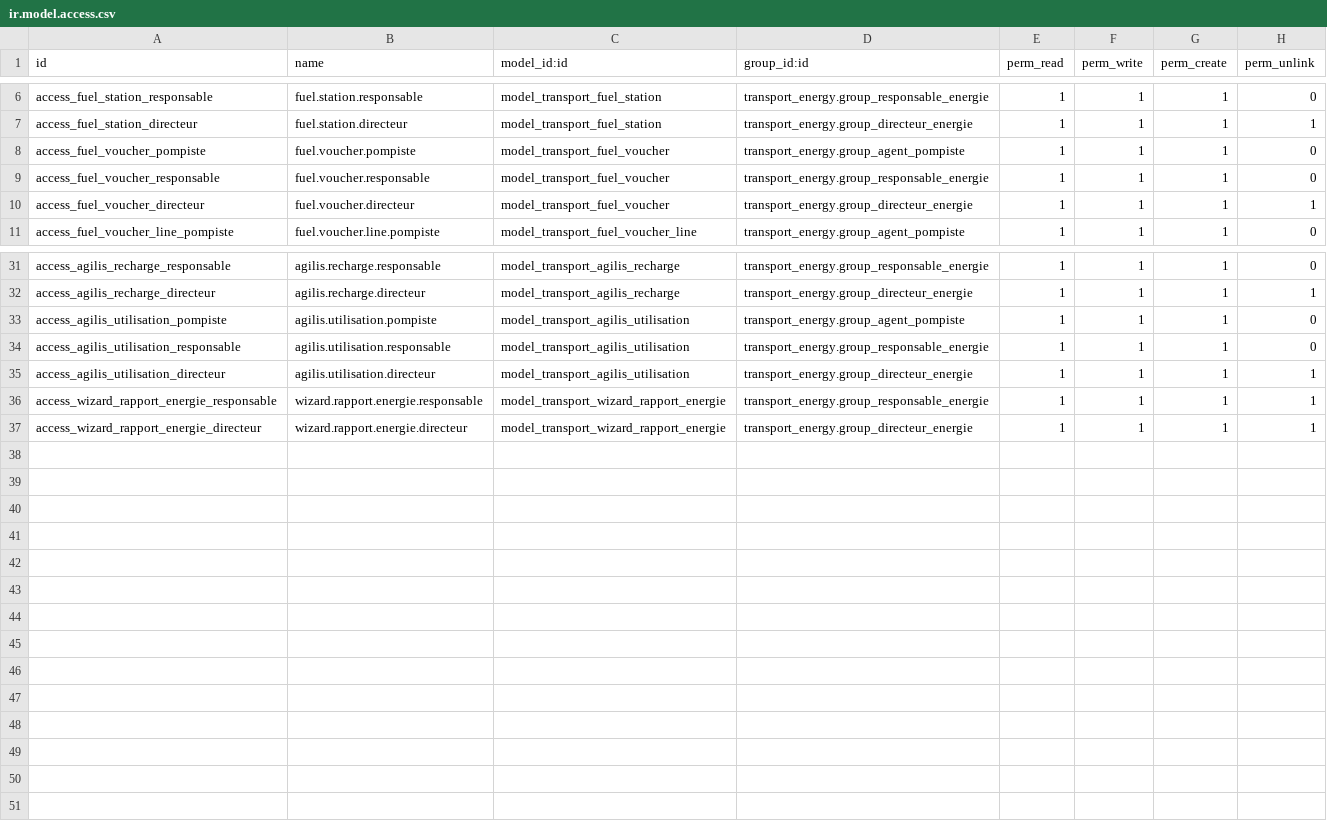
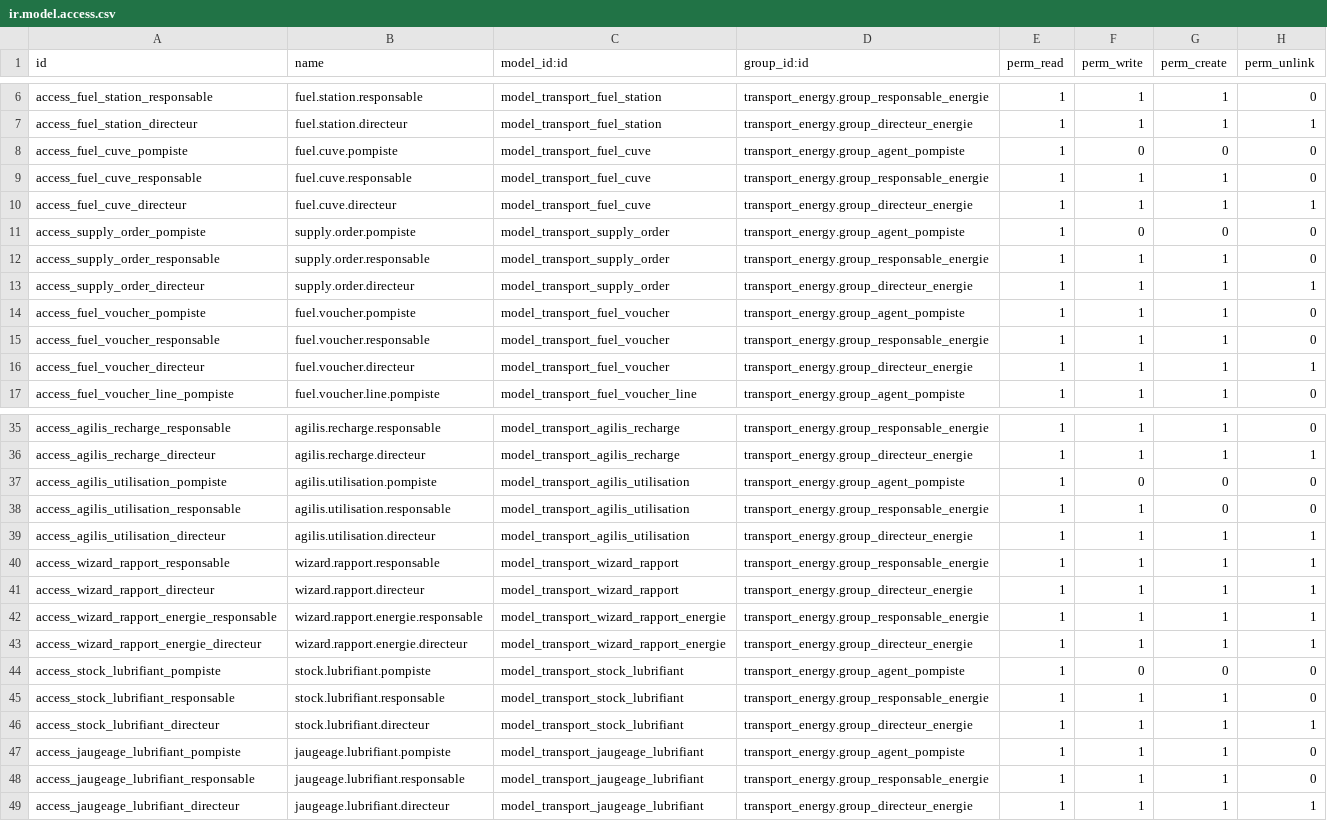
Before and after one commit to Aziz-Nouigues/ERP_TRANSPORT, a CSV file: odoo/custom_addons/transport_energy/security/ir.model.access.csv, drawn as a sheet; only a part is shown, gaps mark what is left out; the diff covers the shown part only.

Commit message:
feat(transport_energy): Configuration de module

```diff
--- a/odoo/custom_addons/transport_energy/security/ir.model.access.csv
+++ b/odoo/custom_addons/transport_energy/security/ir.model.access.csv
@@ -7,2 +7,8 @@ access_fuel_station_responsable,fuel.station.responsable,model_transport_fuel_st
 access_fuel_station_directeur,fuel.station.directeur,model_transport_fuel_station,transport_energy.group_directeur_energie,1,1,1,1
+access_fuel_cuve_pompiste,fuel.cuve.pompiste,model_transport_fuel_cuve,transport_energy.group_agent_pompiste,1,0,0,0
+access_fuel_cuve_responsable,fuel.cuve.responsable,model_transport_fuel_cuve,transport_energy.group_responsable_energie,1,1,1,0
+access_fuel_cuve_directeur,fuel.cuve.directeur,model_transport_fuel_cuve,transport_energy.group_directeur_energie,1,1,1,1
+access_supply_order_pompiste,supply.order.pompiste,model_transport_supply_order,transport_energy.group_agent_pompiste,1,0,0,0
+access_supply_order_responsable,supply.order.responsable,model_transport_supply_order,transport_energy.group_responsable_energie,1,1,1,0
+access_supply_order_directeur,supply.order.directeur,model_transport_supply_order,transport_energy.group_directeur_energie,1,1,1,1
 access_fuel_voucher_pompiste,fuel.voucher.pompiste,model_transport_fuel_voucher,transport_energy.group_agent_pompiste,1,1,1,0
@@ -32,6 +36,14 @@ access_agilis_recharge_responsable,agilis.recharge.responsable,model_transport_a
 access_agilis_recharge_directeur,agilis.recharge.directeur,model_transport_agilis_recharge,transport_energy.group_directeur_energie,1,1,1,1
-access_agilis_utilisation_pompiste,agilis.utilisation.pompiste,model_transport_agilis_utilisation,transport_energy.group_agent_pompiste,1,1,1,0
-access_agilis_utilisation_responsable,agilis.utilisation.responsable,model_transport_agilis_utilisation,transport_energy.group_responsable_energie,1,1,1,0
+access_agilis_utilisation_pompiste,agilis.utilisation.pompiste,model_transport_agilis_utilisation,transport_energy.group_agent_pompiste,1,0,0,0
+access_agilis_utilisation_responsable,agilis.utilisation.responsable,model_transport_agilis_utilisation,transport_energy.group_responsable_energie,1,1,0,0
 access_agilis_utilisation_directeur,agilis.utilisation.directeur,model_transport_agilis_utilisation,transport_energy.group_directeur_energie,1,1,1,1
+access_wizard_rapport_responsable,wizard.rapport.responsable,model_transport_wizard_rapport,transport_energy.group_responsable_energie,1,1,1,1
+access_wizard_rapport_directeur,wizard.rapport.directeur,model_transport_wizard_rapport,transport_energy.group_directeur_energie,1,1,1,1
 access_wizard_rapport_energie_responsable,wizard.rapport.energie.responsable,model_transport_wizard_rapport_energie,transport_energy.group_responsable_energie,1,1,1,1
 access_wizard_rapport_energie_directeur,wizard.rapport.energie.directeur,model_transport_wizard_rapport_energie,transport_energy.group_directeur_energie,1,1,1,1
+access_stock_lubrifiant_pompiste,stock.lubrifiant.pompiste,model_transport_stock_lubrifiant,transport_energy.group_agent_pompiste,1,0,0,0
+access_stock_lubrifiant_responsable,stock.lubrifiant.responsable,model_transport_stock_lubrifiant,transport_energy.group_responsable_energie,1,1,1,0
+access_stock_lubrifiant_directeur,stock.lubrifiant.directeur,model_transport_stock_lubrifiant,transport_energy.group_directeur_energie,1,1,1,1
+access_jaugeage_lubrifiant_pompiste,jaugeage.lubrifiant.pompiste,model_transport_jaugeage_lubrifiant,transport_energy.group_agent_pompiste,1,1,1,0
+access_jaugeage_lubrifiant_responsable,jaugeage.lubrifiant.responsable,model_transport_jaugeage_lubrifiant,transport_energy.group_responsable_energie,1,1,1,0
+access_jaugeage_lubrifiant_directeur,jaugeage.lubrifiant.directeur,model_transport_jaugeage_lubrifiant,transport_energy.group_directeur_energie,1,1,1,1
```
Also changed, not shown: 2 moved rows elsewhere in this file, 36 other files.
